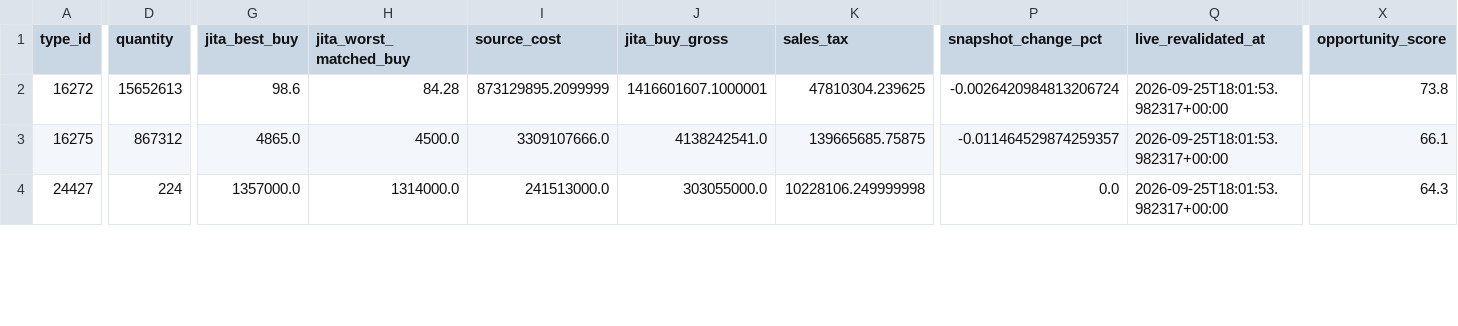
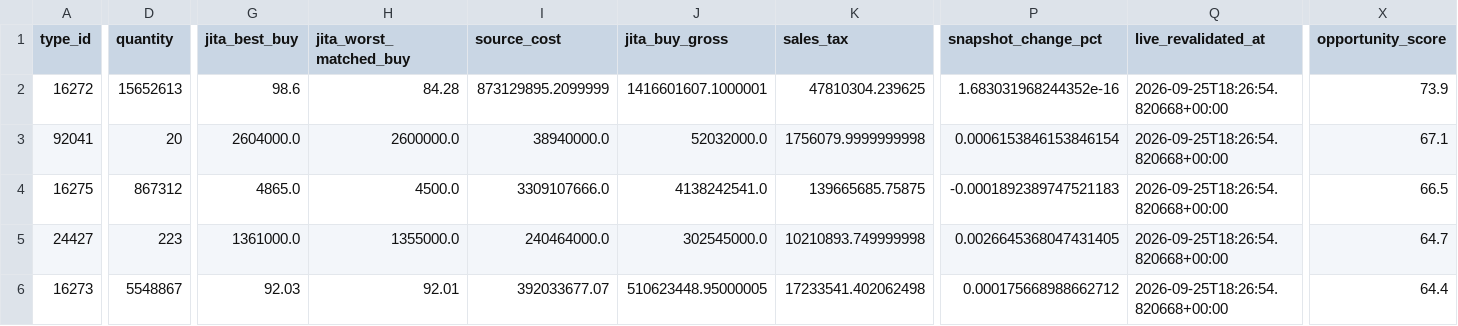
Before and after one commit to samson8964/chatgpt-eve, a CSV file: results/latest/four_h_to_jita_buy.csv, drawn as a sheet; only a part is shown, gaps mark what is left out; addresses are those after the commit; rows hold the shown columns only; the diff covers the shown part only; the diff names each change by its address in the sheet, - before the commit and + after, or states it on an @@ line.

```diff
--- a/results/latest/four_h_to_jita_buy.csv
+++ b/results/latest/four_h_to_jita_buy.csv
-P2 (snapshot_change_pct): -0.0026420984813206724
+P2 (snapshot_change_pct): 1.683031968244352e-16
-Q2 (live_revalidated_at): 2026-09-25T18:01:53.982317+00:00
+Q2 (live_revalidated_at): 2026-09-25T18:26:54.820668+00:00
-X2 (opportunity_score): 73.8
+X2 (opportunity_score): 73.9
+row 3: 92041 | 20 | 2604000.0 | 2600000.0 | 38940000.0 | 52032000.0 | 1756079.9999999998 | 0.0006153846153846154 | 2026-09-25T18:26:54.820668+00:00 | 67.1
-P4 (snapshot_change_pct): -0.011464529874259357
+P4 (snapshot_change_pct): -0.0001892389747521183
-Q4:Q5 (live_revalidated_at): 2026-09-25T18:01:53.982317+00:00
+Q4:Q5 (live_revalidated_at): 2026-09-25T18:26:54.820668+00:00
-X4 (opportunity_score): 66.1
+X4 (opportunity_score): 66.5
-D5 (quantity): 224
+D5 (quantity): 223
-G5 (jita_best_buy): 1357000.0
+G5 (jita_best_buy): 1361000.0
-H5 (jita_worst_matched_buy): 1314000.0
+H5 (jita_worst_matched_buy): 1355000.0
-I5 (source_cost): 241513000.0
+I5 (source_cost): 240464000.0
-J5 (jita_buy_gross): 303055000.0
+J5 (jita_buy_gross): 302545000.0
-K5 (sales_tax): 10228106.249999998
+K5 (sales_tax): 10210893.749999998
-P5 (snapshot_change_pct): 0.0
+P5 (snapshot_change_pct): 0.0026645368047431405
-X5 (opportunity_score): 64.3
+X5 (opportunity_score): 64.7
+row 6: 16273 | 5548867 | 92.03 | 92.01 | 392033677.07 | 510623448.95000005 | 17233541.402062498 | 0.000175668988662712 | 2026-09-25T18:26:54.820668+00:00 | 64.4
```
Also changed, not shown: 1 removed row and 37 edited cells elsewhere in this file, results/latest/excluded.csv, results/latest/ranked_opportunities.csv, 21 other files.
